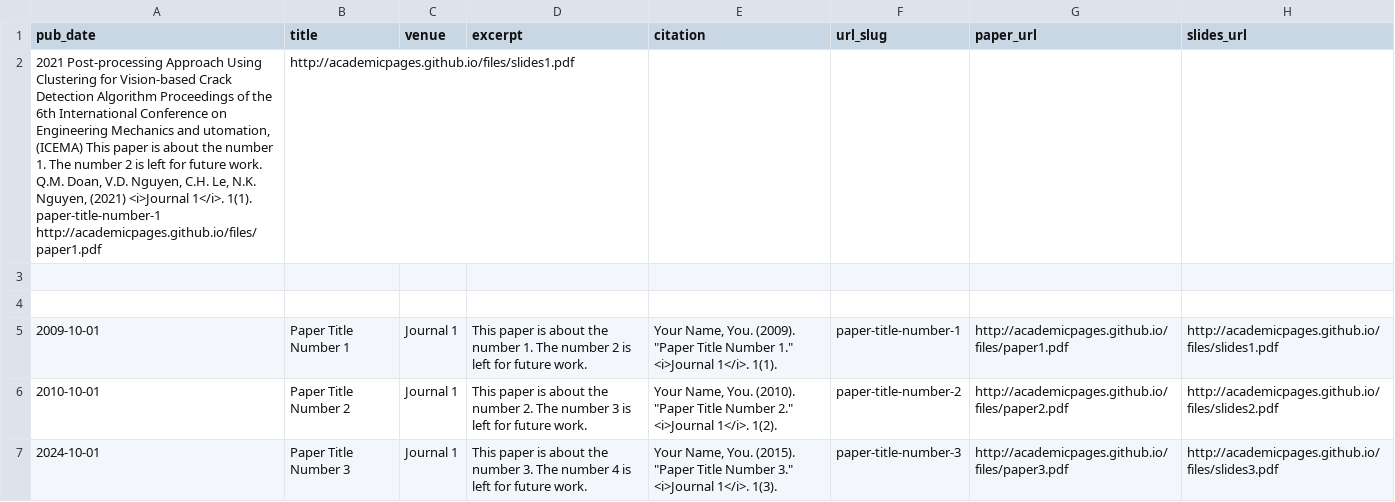
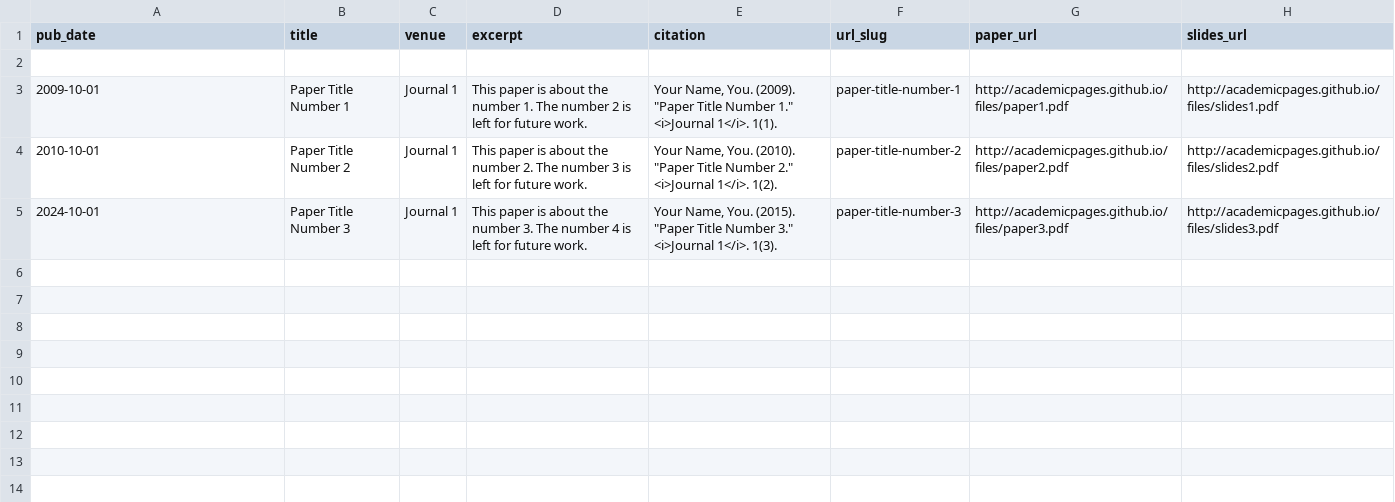
Before and after one commit to Hieuslecong/Hieuslecong.github.io, a TSV file: markdown_generator/publications copy.tsv, drawn as a sheet; the diff names each change by its address in the sheet, - before the commit and + after, or states it on an @@ line.

```diff
--- a/markdown_generator/publications copy.tsv
+++ b/markdown_generator/publications copy.tsv
-row 2: 2021 Post-processing Approach Using Clustering for Vision-based Crack Detection Algorithm Proceedings of the 6th International Conference on Engineering Mechanics and utomation, (ICEMA) This paper is about the number 1. The number 2 is left for future work. Q.M. Doan, V.D. Nguyen, C.H. Le, N.K. Nguyen, (2021) <i>Journal 1</i>. 1(1). paper-title-number-1 http://academicpages.github.io/files/paper1.pdf | http://academicpages.github.io/files/slides1.pdf
-row 3: (empty)
```
Also changed, not shown: markdown_generator/publications.tsv, 3 other files.
